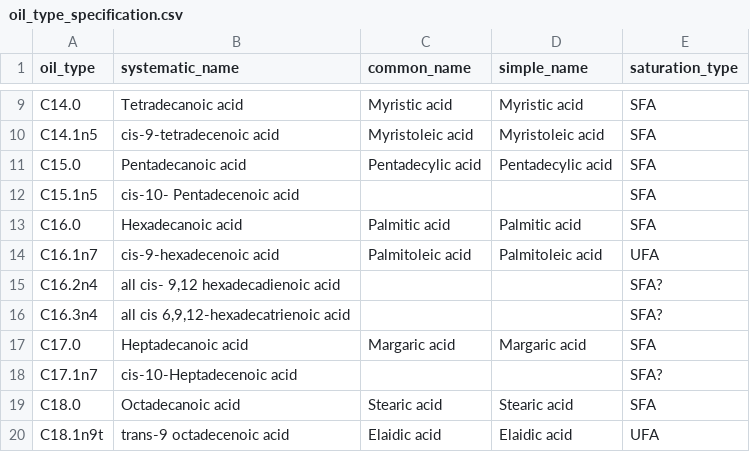
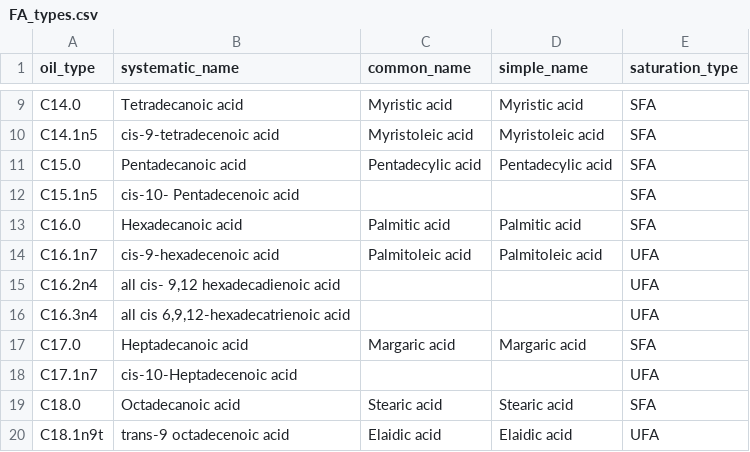
Before and after one commit to clara-espinosa/Oilcontent_Longevity, a CSV file: data/FA_types.csv (was data/oil_type_specification.csv), drawn as a sheet; only a part is shown, gaps mark what is left out.

```diff
--- a/data/oil_type_specification.csv
+++ b/data/FA_types.csv
@@ -14,6 +14,6 @@ C16.0,Hexadecanoic acid,Palmitic acid,Palmitic acid,SFA
 C16.1n7,cis-9-hexadecenoic acid,Palmitoleic acid,Palmitoleic acid,UFA
-C16.2n4,"all cis- 9,12 hexadecadienoic acid",,,SFA?
-C16.3n4,"all cis 6,9,12-hexadecatrienoic acid",,,SFA?
+C16.2n4,"all cis- 9,12 hexadecadienoic acid",,,UFA
+C16.3n4,"all cis 6,9,12-hexadecatrienoic acid",,,UFA
 C17.0,Heptadecanoic acid,Margaric acid,Margaric acid,SFA
-C17.1n7,cis-10-Heptadecenoic acid,,,SFA?
+C17.1n7,cis-10-Heptadecenoic acid,,,UFA
 C18.0,Octadecanoic acid,Stearic acid,Stearic acid,SFA
```
Also changed, not shown: data/2022/genstat22.csv, data/2022/species22.csv, 14 other files.
